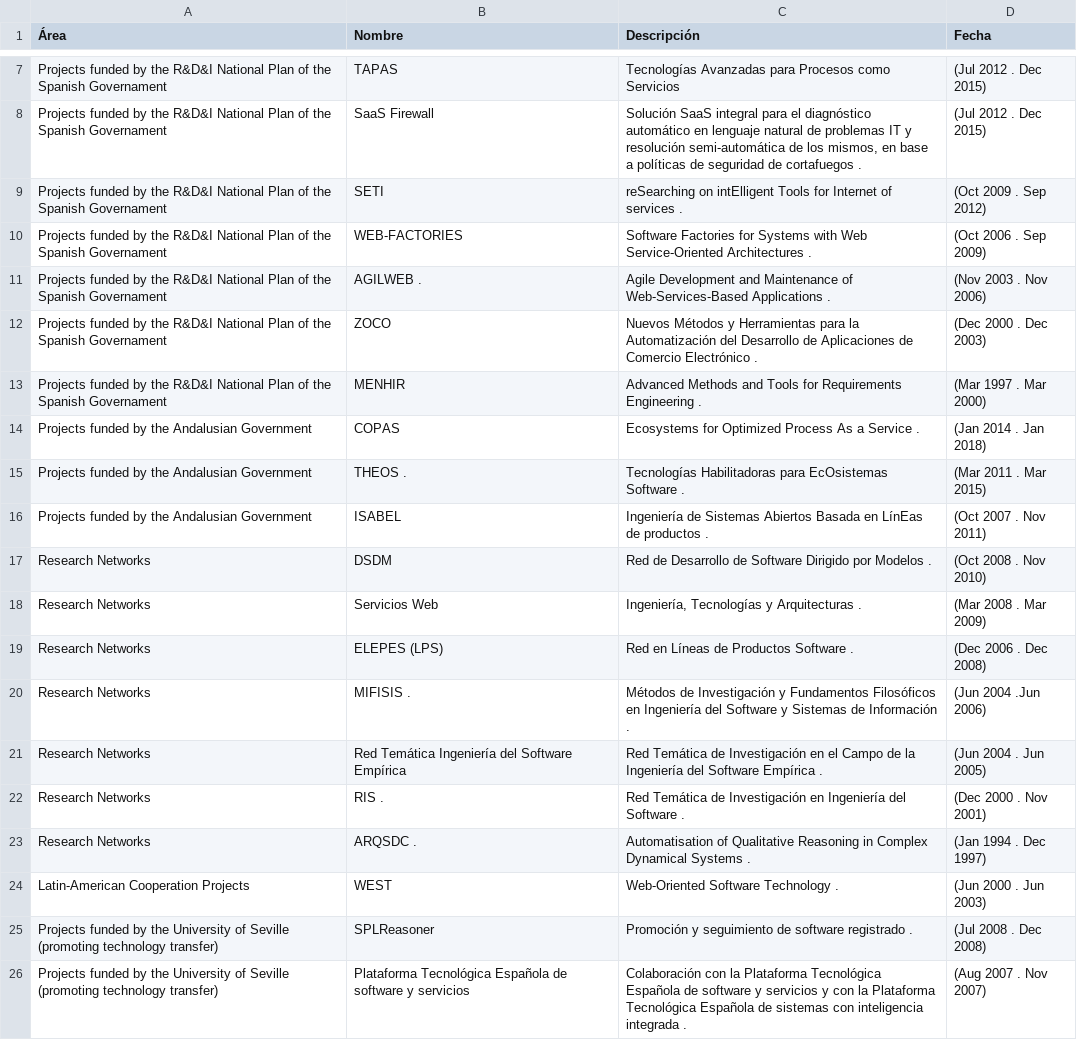
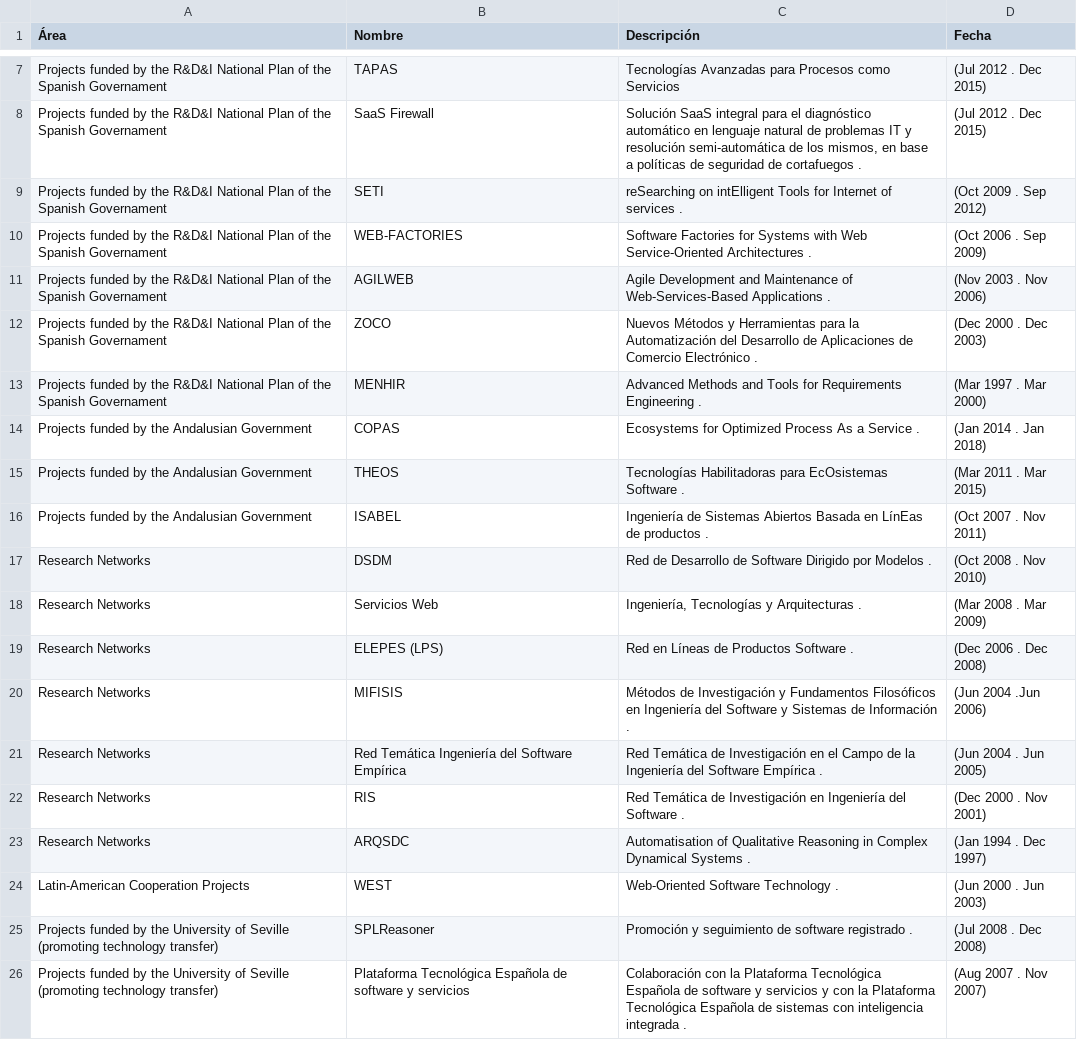
Before and after one commit to CristinaPerea/webisa, a CSV file: funding/fundingCSVAll.csv, drawn as a sheet; only a part is shown, gaps mark what is left out; the diff covers the shown part only.

```diff
--- a/funding/fundingCSVAll.csv
+++ b/funding/fundingCSVAll.csv
@@ -10,3 +10,3 @@ Projects funded by the R&D&I National Plan of the Spanish Governament,SETI,reSea
 Projects funded by the R&D&I National Plan of the Spanish Governament,WEB-FACTORIES,Software Factories for Systems with Web Service-Oriented Architectures .,(Oct 2006 . Sep 2009)
-Projects funded by the R&D&I National Plan of the Spanish Governament,AGILWEB .,Agile Development and Maintenance of Web-Services-Based Applications .,(Nov 2003 . Nov 2006)
+Projects funded by the R&D&I National Plan of the Spanish Governament,AGILWEB,Agile Development and Maintenance of Web-Services-Based Applications .,(Nov 2003 . Nov 2006)
 Projects funded by the R&D&I National Plan of the Spanish Governament,ZOCO,Nuevos Métodos y Herramientas para la Automatización del Desarrollo de Aplicaciones de Comercio Electrónico .,(Dec 2000 . Dec 2003)
@@ -14,3 +14,3 @@ Projects funded by the R&D&I National Plan of the Spanish Governament,MENHIR,Adv
 Projects funded by the Andalusian Government,COPAS,Ecosystems for Optimized Process As a Service .,(Jan 2014 . Jan 2018)
-Projects funded by the Andalusian Government,THEOS .,Tecnologías Habilitadoras para EcOsistemas Software .,(Mar 2011 . Mar 2015)
+Projects funded by the Andalusian Government,THEOS,Tecnologías Habilitadoras para EcOsistemas Software .,(Mar 2011 . Mar 2015)
 Projects funded by the Andalusian Government,ISABEL,Ingeniería de Sistemas Abiertos Basada en LínEas de productos .,(Oct 2007 . Nov 2011)
@@ -19,6 +19,6 @@ Research Networks,Servicios Web,"Ingeniería, Tecnologías y Arquitecturas .",(M
 Research Networks,ELEPES (LPS),Red en Líneas de Productos Software .,(Dec 2006 . Dec 2008)
-Research Networks,MIFISIS .,Métodos de Investigación y Fundamentos Filosóficos en Ingeniería del Software y Sistemas de Información .,(Jun 2004 .Jun 2006)
+Research Networks,MIFISIS,Métodos de Investigación y Fundamentos Filosóficos en Ingeniería del Software y Sistemas de Información .,(Jun 2004 .Jun 2006)
 Research Networks,Red Temática Ingeniería del Software Empírica,Red Temática de Investigación en el Campo de la Ingeniería del Software Empírica .,(Jun 2004 . Jun 2005)
-Research Networks,RIS .,Red Temática de Investigación en Ingeniería del Software .,(Dec 2000 . Nov 2001)
-Research Networks,ARQSDC .,Automatisation of Qualitative Reasoning in Complex Dynamical Systems .,(Jan 1994 . Dec 1997)
+Research Networks,RIS,Red Temática de Investigación en Ingeniería del Software .,(Dec 2000 . Nov 2001)
+Research Networks,ARQSDC,Automatisation of Qualitative Reasoning in Complex Dynamical Systems .,(Jan 1994 . Dec 1997)
 Latin-American Cooperation Projects,WEST,Web-Oriented Software Technology .,(Jun 2000 . Jun 2003)
```
Also changed, not shown: 17 added rows and 2 edited cells elsewhere in this file, 7 other files.
